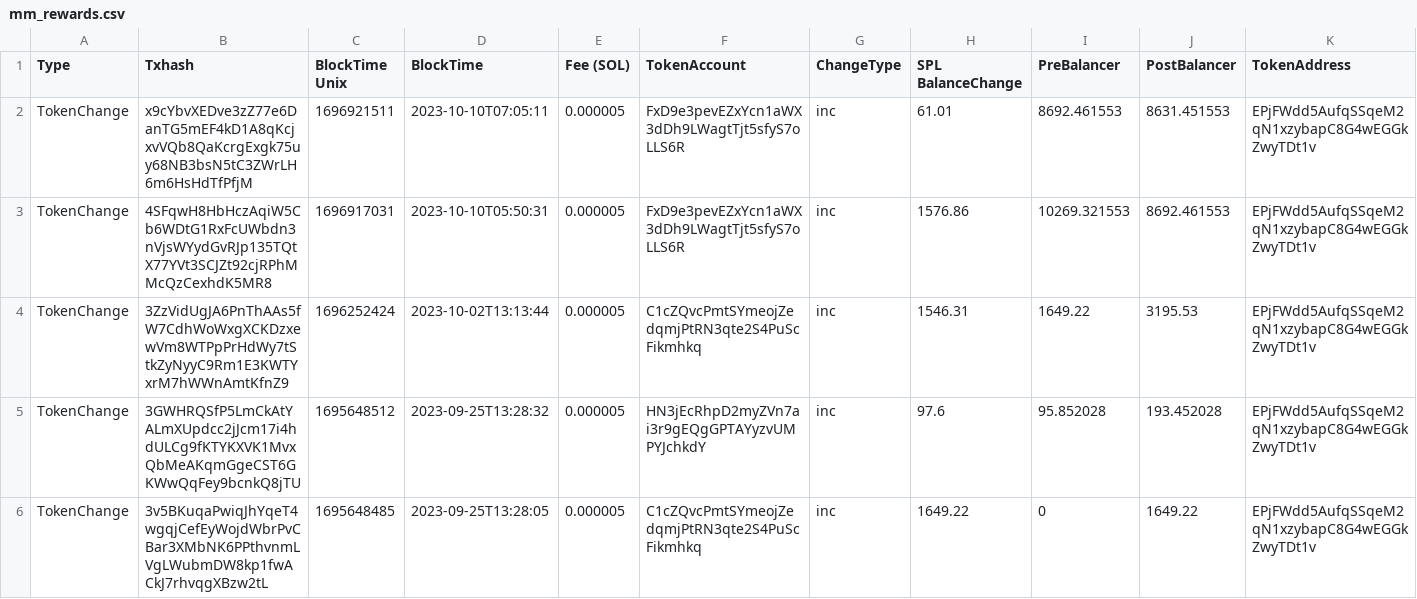
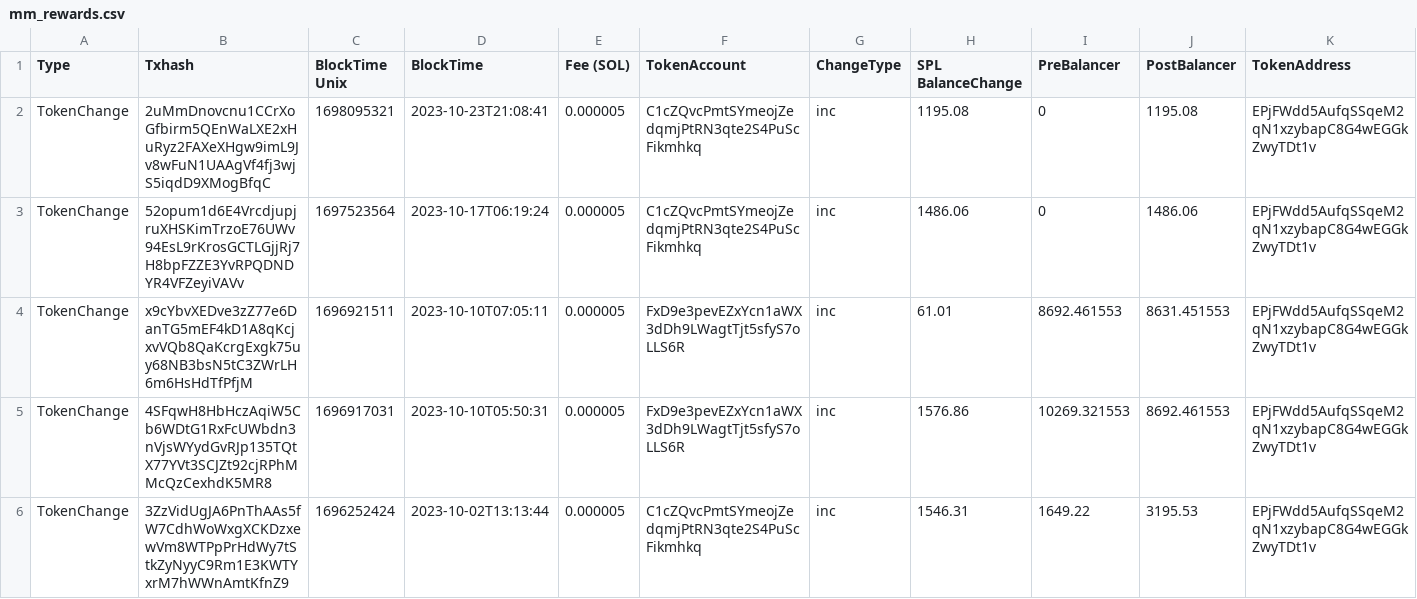
Before and after one commit to drift-labs/transaction-tables, a CSV file: mm_rewards.csv, drawn as a sheet; only a part is shown; the shorter side is filled out with more unchanged rows; rows hold the shown columns only; the diff names each change by its address in the sheet, - before the commit and + after, or states it on an @@ line.

Commit message:
oct 25

```diff
--- a/mm_rewards.csv
+++ b/mm_rewards.csv
+row 2: TokenChange | 2uMmDnovcnu1CCrXoGfbirm5QEnWaLXE2xHuRyz2FAXeXHgw9imL9Jv8wFuN1UAAgVf4fj3wjS5iqdD9XMogBfqC | 1698095321 | 2023-10-23T21:08:41 | 0.000005 | C1cZQvcPmtSYmeojZedqmjPtRN3qte2S4PuScFikmhkq | inc | 1195.08 | 0 | 1195.08 | EPjFWdd5AufqSSqeM2qN1xzybapC8G4wEGGkZwyTDt1v
+row 3: TokenChange | 52opum1d6E4VrcdjupjruXHSKimTrzoE76UWv94EsL9rKrosGCTLGjjRj7H8bpFZZE3YvRPQDNDYR4VFZeyiVAVv | 1697523564 | 2023-10-17T06:19:24 | 0.000005 | C1cZQvcPmtSYmeojZedqmjPtRN3qte2S4PuScFikmhkq | inc | 1486.06 | 0 | 1486.06 | EPjFWdd5AufqSSqeM2qN1xzybapC8G4wEGGkZwyTDt1v
```
